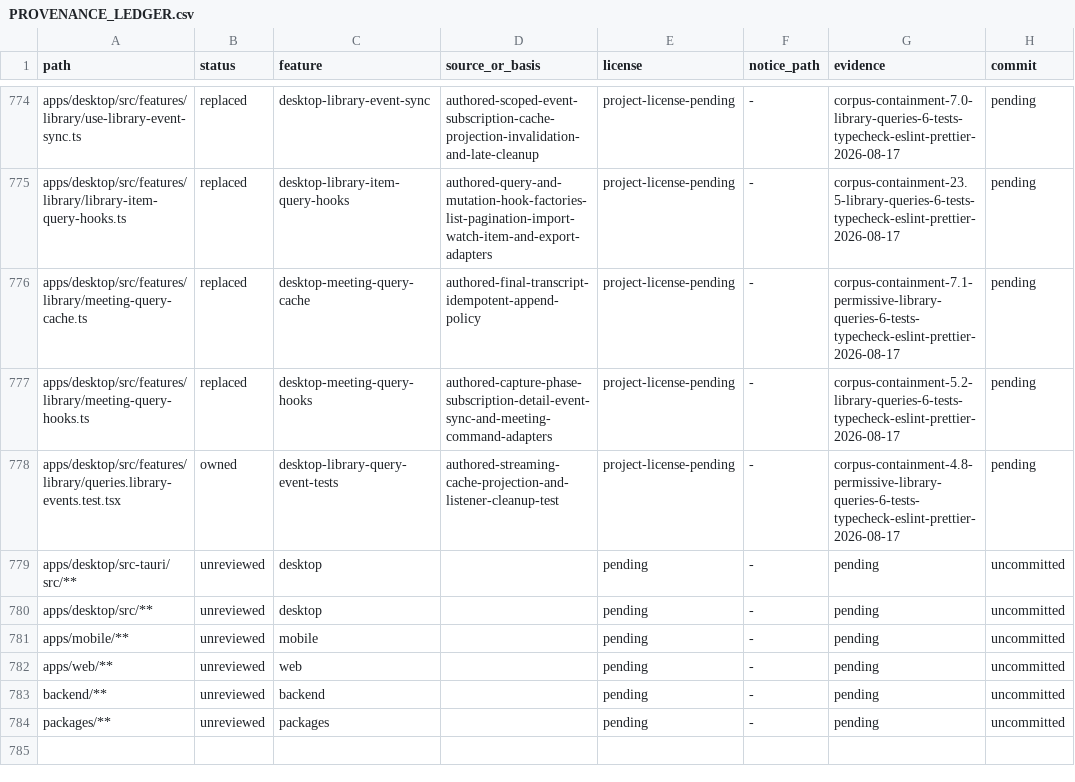
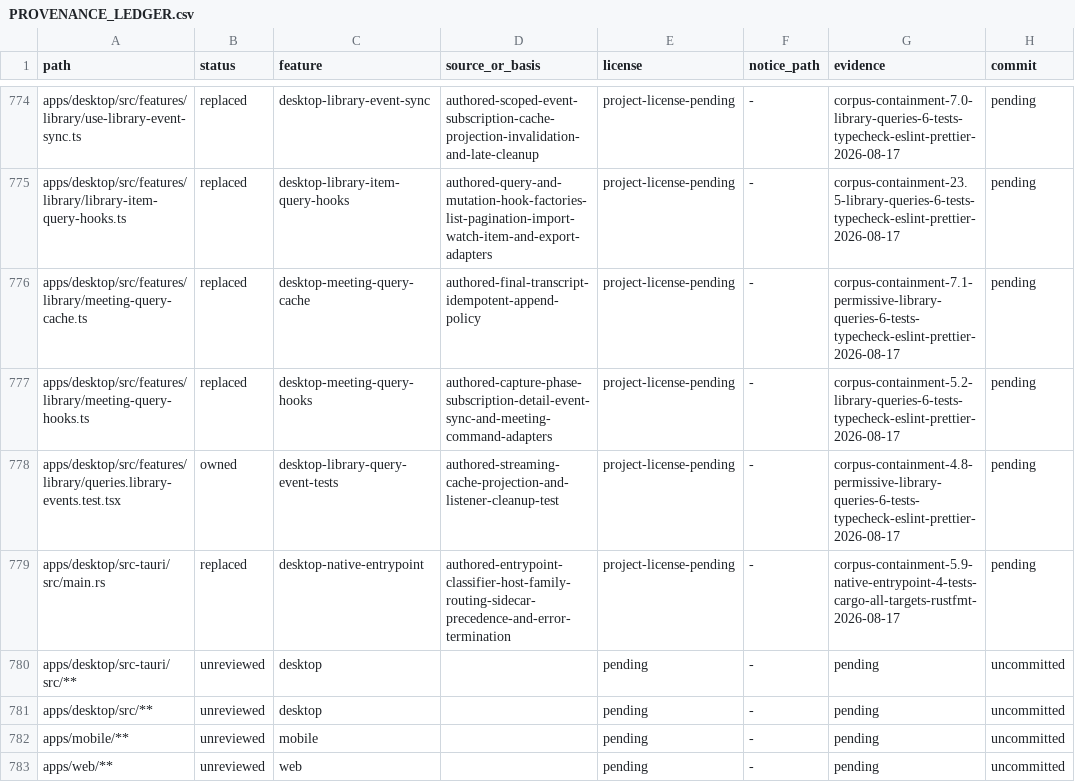
Before and after one commit to jamescardona11/looper, a CSV file: docs/rebuild/PROVENANCE_LEDGER.csv, drawn as a sheet; only a part is shown, gaps mark what is left out; the shorter side is filled out with more unchanged rows.

Commit message:
refactor(desktop): classify native startup

```diff
--- a/docs/rebuild/PROVENANCE_LEDGER.csv
+++ b/docs/rebuild/PROVENANCE_LEDGER.csv
@@ -778,2 +778,3 @@ apps/desktop/src/features/library/meeting-query-hooks.ts,replaced,desktop-meetin
 apps/desktop/src/features/library/queries.library-events.test.tsx,owned,desktop-library-query-event-tests,authored-streaming-cache-projection-and-listener-cleanup-test,project-license-pending,-,corpus-containment-4.8-permissive-library-queries-6-tests-typecheck-eslint-prettier-2026-08-17,pending
+apps/desktop/src-tauri/src/main.rs,replaced,desktop-native-entrypoint,authored-entrypoint-classifier-host-family-routing-sidecar-precedence-and-error-termination,project-license-pending,-,corpus-containment-5.9-native-entrypoint-4-tests-cargo-all-targets-rustfmt-2026-08-17,pending
 apps/desktop/src-tauri/src/**,unreviewed,desktop,,pending,-,pending,uncommitted
```
Also changed, not shown: 1 other file.
